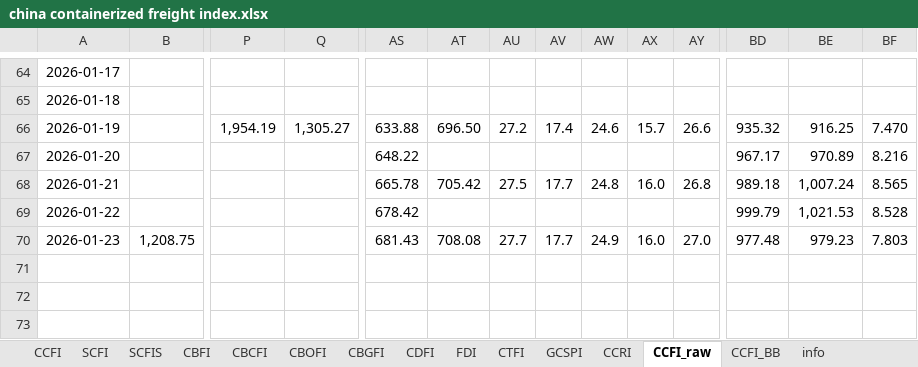
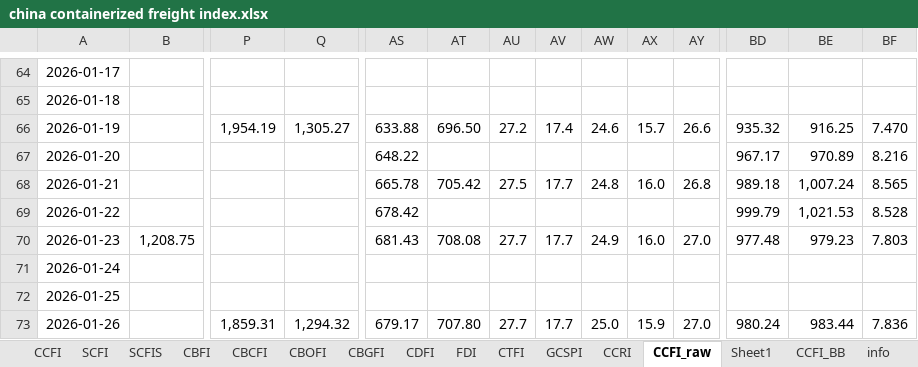
Before and after one commit to Tommylee1013/AlternativeData, an Excel workbook: data/freight/china containerized freight index.xlsx, sheet CCFI_raw, drawn as a sheet; only a part is shown, gaps mark what is left out; values as stored, in another font and other column widths than the file's, no borders; rows hold the shown columns only; the diff names each change by its address in the sheet, - before the commit and + after, or states it on an @@ line.

```diff
--- a/data/freight/china containerized freight index.xlsx (sheet CCFI_raw)
+++ b/data/freight/china containerized freight index.xlsx (sheet CCFI_raw)
+sheet tab: Sheet1
+row 71: 2026-01-24
+row 72: 2026-01-25
+row 73: 2026-01-26 |  | 1,859.31 | 1,294.32 | 679.17 | 707.80 | 27.7 | 17.7 | 25.0 | 15.9 | 27.0 | 980.24 | 983.44 | 7.836
```
Also changed, not shown: data/commodity/AAA Gasoline.xlsx.
